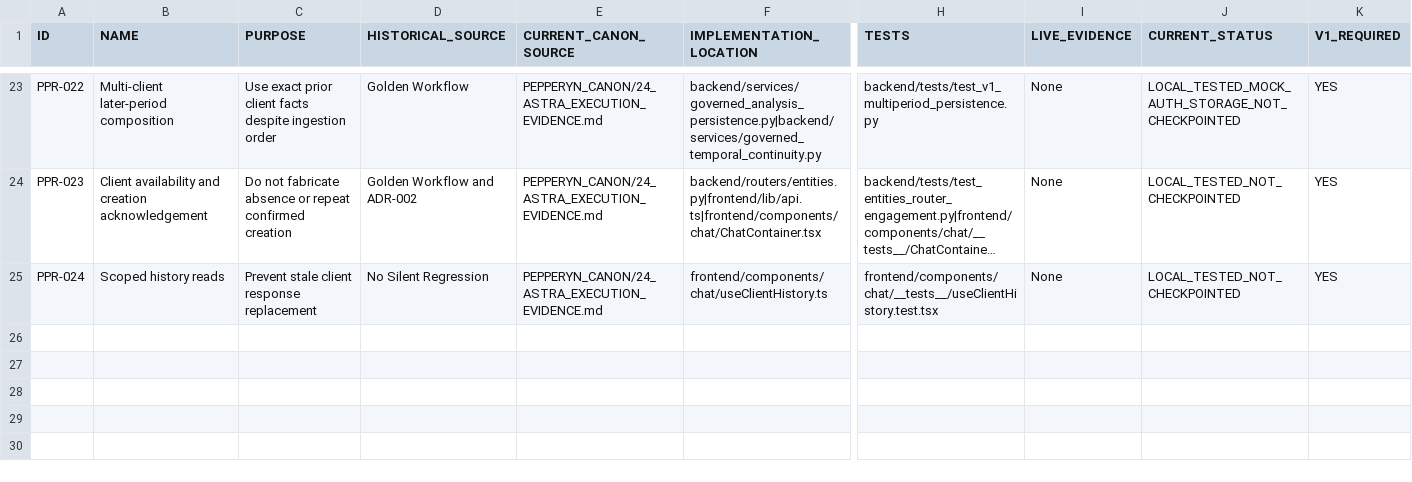
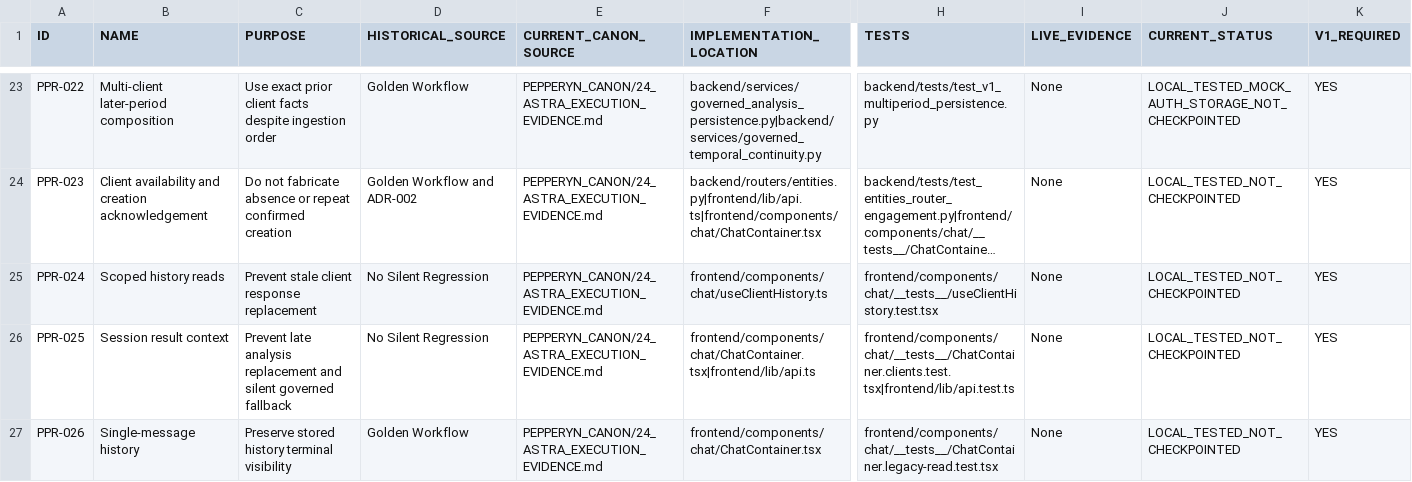
Before and after one commit to fredancio/Pepperyn, a CSV file: PEPPERYN_CANON/17_EVIDENCE_AND_TRACEABILITY_MATRIX.csv, drawn as a sheet; only a part is shown, gaps mark what is left out; long unchanged cells end in …; rows hold the shown columns only; the diff names each change by its address in the sheet, - before the commit and + after, or states it on an @@ line.

Commit message:
docs(canon): record terminal session-context proof

```diff
--- a/PEPPERYN_CANON/17_EVIDENCE_AND_TRACEABILITY_MATRIX.csv
+++ b/PEPPERYN_CANON/17_EVIDENCE_AND_TRACEABILITY_MATRIX.csv
+row 26: PPR-025 | Session result context | Prevent late analysis replacement and silent governed fallback | No Silent Regression | PEPPERYN_CANON/24_ASTRA_EXECUTION_EVIDENCE.md | frontend/components/chat/ChatContainer.tsx|frontend/lib/api.ts | frontend/components/chat/__tests__/ChatContainer.clients.test.tsx|frontend/lib/api.test.ts | None | LOCAL_TESTED_NOT_CHECKPOINTED | YES
+row 27: PPR-026 | Single-message history | Preserve stored history terminal visibility | Golden Workflow | PEPPERYN_CANON/24_ASTRA_EXECUTION_EVIDENCE.md | frontend/components/chat/ChatContainer.tsx | frontend/components/chat/__tests__/ChatContainer.legacy-read.test.tsx | None | LOCAL_TESTED_NOT_CHECKPOINTED | YES
```
Also changed, not shown: 3 other files.
